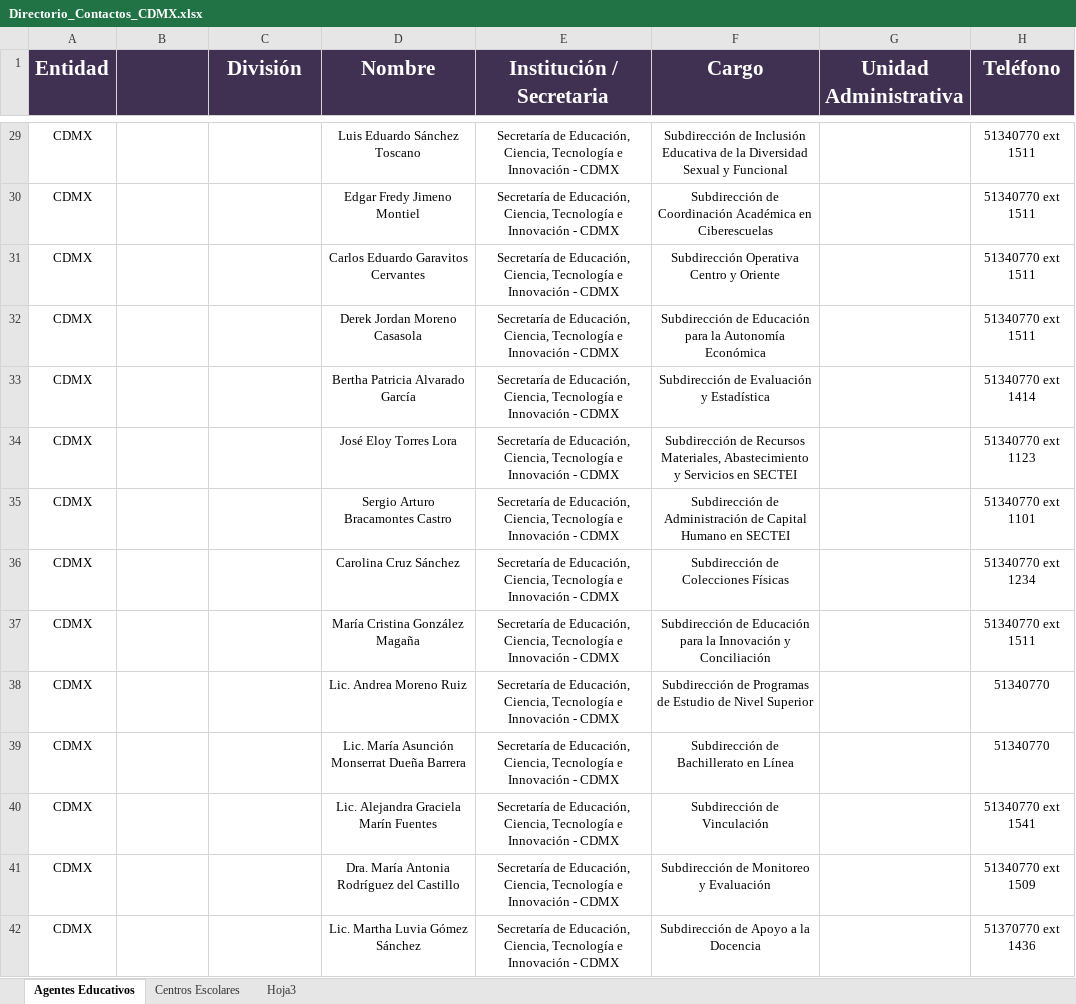
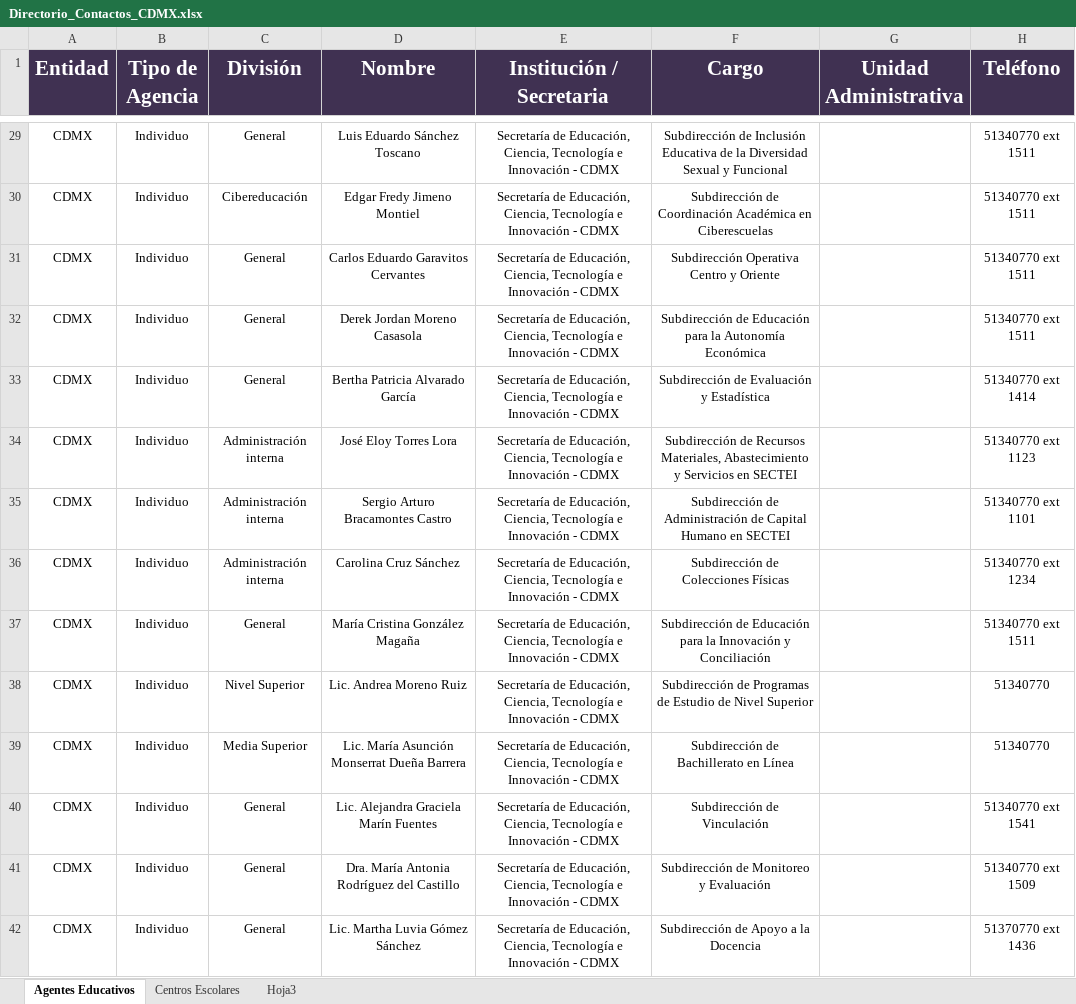
Before and after one commit to Adrifelcha/afchavez-019, an Excel workbook: RIMEDIE/Directorio_Contactos_CDMX.xlsx, sheet Agentes Educativos, drawn as a sheet; only a part is shown, gaps mark what is left out; values as stored, in another font and other column widths than the file's, no borders; the diff covers the shown part only; the diff names each change by its address in the sheet, - before the commit and + after, or states it on an @@ line.

```diff
--- a/RIMEDIE/Directorio_Contactos_CDMX.xlsx (sheet Agentes Educativos)
+++ b/RIMEDIE/Directorio_Contactos_CDMX.xlsx (sheet Agentes Educativos)
-B1: (empty)
+B1: Tipo de Agencia
-B29:B42 (Tipo de Agencia): (empty)
+B29:B42 (Tipo de Agencia): Individuo
-C29 (División): (empty)
+C29 (División): General
-C30 (División): (empty)
+C30 (División): Cibereducación
-C31:C33 (División): (empty)
+C31:C33 (División): General
-C34:C36 (División): (empty)
+C34:C36 (División): Administración interna
-C37 (División): (empty)
+C37 (División): General
-C38 (División): (empty)
+C38 (División): Nivel Superior
-C39 (División): (empty)
+C39 (División): Media Superior
-C40:C42 (División): (empty)
+C40:C42 (División): General
```
Also changed, not shown: 15 added rows and 72 edited cells elsewhere in this sheet.
